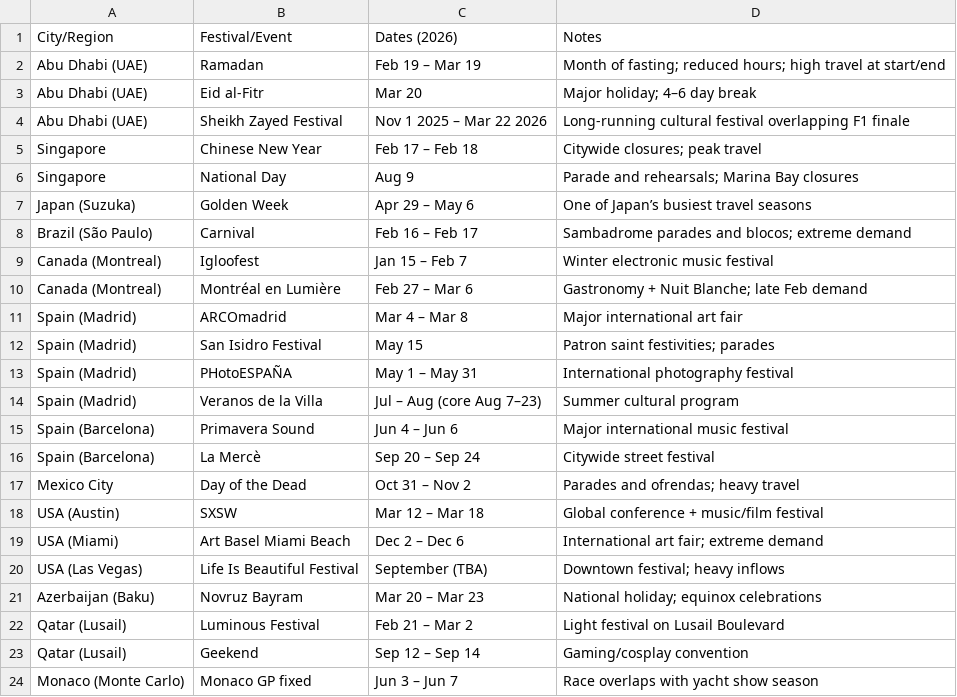
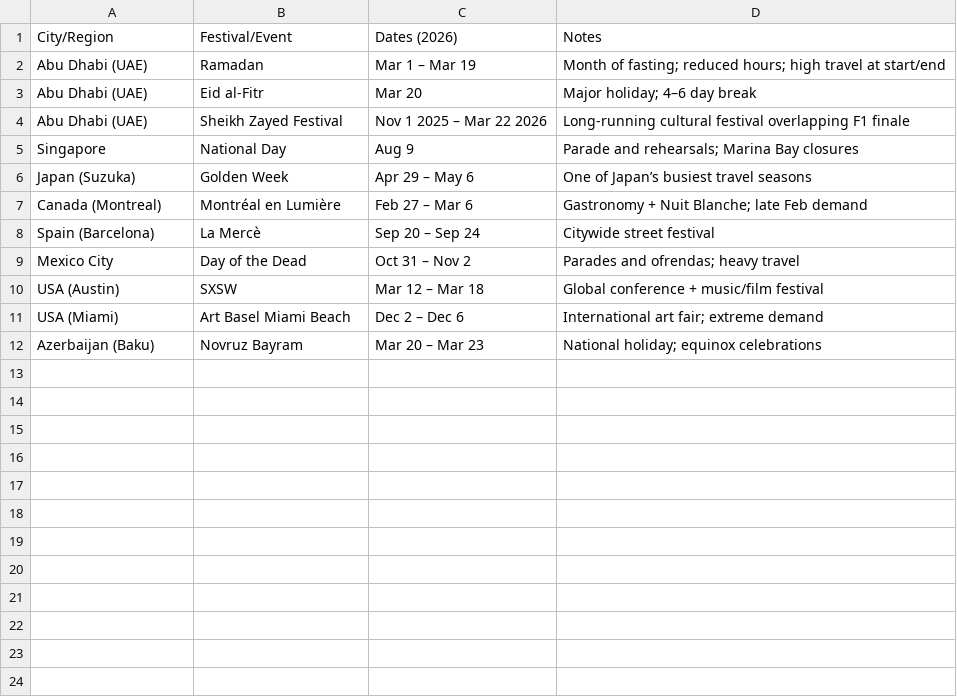
Before and after one commit to GokulnathUW/f1-calendar-optimization, a CSV file: data/raw/festivals.csv, drawn as a sheet.

Commit message:
Add festival data

```diff
--- a/data/raw/festivals.csv
+++ b/data/raw/festivals.csv
@@ -1,16 +1,8 @@
 City/Region,Festival/Event,Dates (2026),Notes
-Abu Dhabi (UAE),Ramadan,Feb 19 – Mar 19,Month of fasting; reduced hours; high travel at start/end
+Abu Dhabi (UAE),Ramadan,Mar 1 – Mar 19,Month of fasting; reduced hours; high travel at start/end
 Abu Dhabi (UAE),Eid al-Fitr,Mar 20,Major holiday; 4–6 day break
 Abu Dhabi (UAE),Sheikh Zayed Festival,Nov 1 2025 – Mar 22 2026,Long-running cultural festival overlapping F1 finale
-Singapore,Chinese New Year,Feb 17 – Feb 18,Citywide closures; peak travel
 Singapore,National Day,Aug 9,Parade and rehearsals; Marina Bay closures
 Japan (Suzuka),Golden Week,Apr 29 – May 6,One of Japan’s busiest travel seasons
-Brazil (São Paulo),Carnival,Feb 16 – Feb 17,Sambadrome parades and blocos; extreme demand
-Canada (Montreal),Igloofest,Jan 15 – Feb 7,Winter electronic music festival
 Canada (Montreal),Montréal en Lumière,Feb 27 – Mar 6,Gastronomy + Nuit Blanche; late Feb demand
-Spain (Madrid),ARCOmadrid,Mar 4 – Mar 8,Major international art fair
-Spain (Madrid),San Isidro Festival,May 15,Patron saint festivities; parades
-Spain (Madrid),PHotoESPAÑA,May 1 – May 31,International photography festival
-Spain (Madrid),Veranos de la Villa,Jul – Aug (core Aug 7–23),Summer cultural program
-Spain (Barcelona),Primavera Sound,Jun 4 – Jun 6,Major international music festival
 Spain (Barcelona),La Mercè,Sep 20 – Sep 24,Citywide street festival
@@ -19,6 +11,2 @@ USA (Austin),SXSW,Mar 12 – Mar 18,Global conference + music/film festival
 USA (Miami),Art Basel Miami Beach,Dec 2 – Dec 6,International art fair; extreme demand
-USA (Las Vegas),Life Is Beautiful Festival,September (TBA),Downtown festival; heavy inflows
 Azerbaijan (Baku),Novruz Bayram,Mar 20 – Mar 23,National holiday; equinox celebrations
-Qatar (Lusail),Luminous Festival,Feb 21 – Mar 2,Light festival on Lusail Boulevard
-Qatar (Lusail),Geekend,Sep 12 – Sep 14,Gaming/cosplay convention
-Monaco (Monte Carlo),Monaco GP fixed,Jun 3 – Jun 7,Race overlaps with yacht show season
```
Also changed, not shown: 2 other files.
